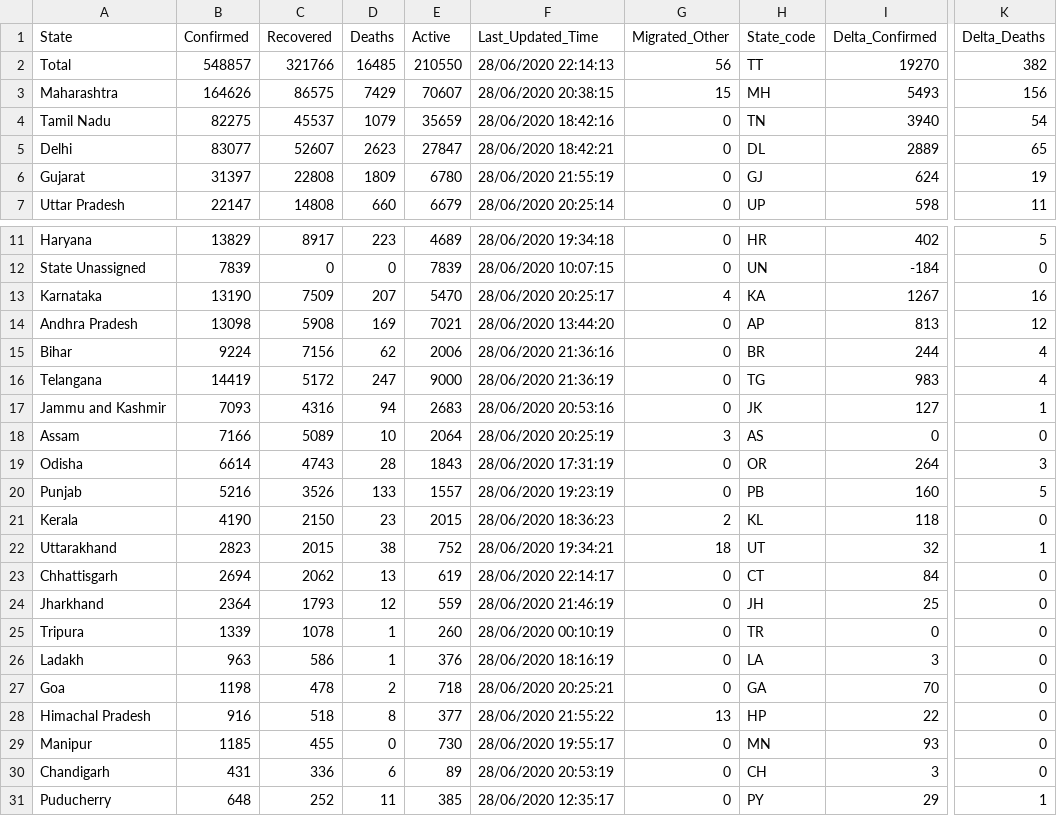
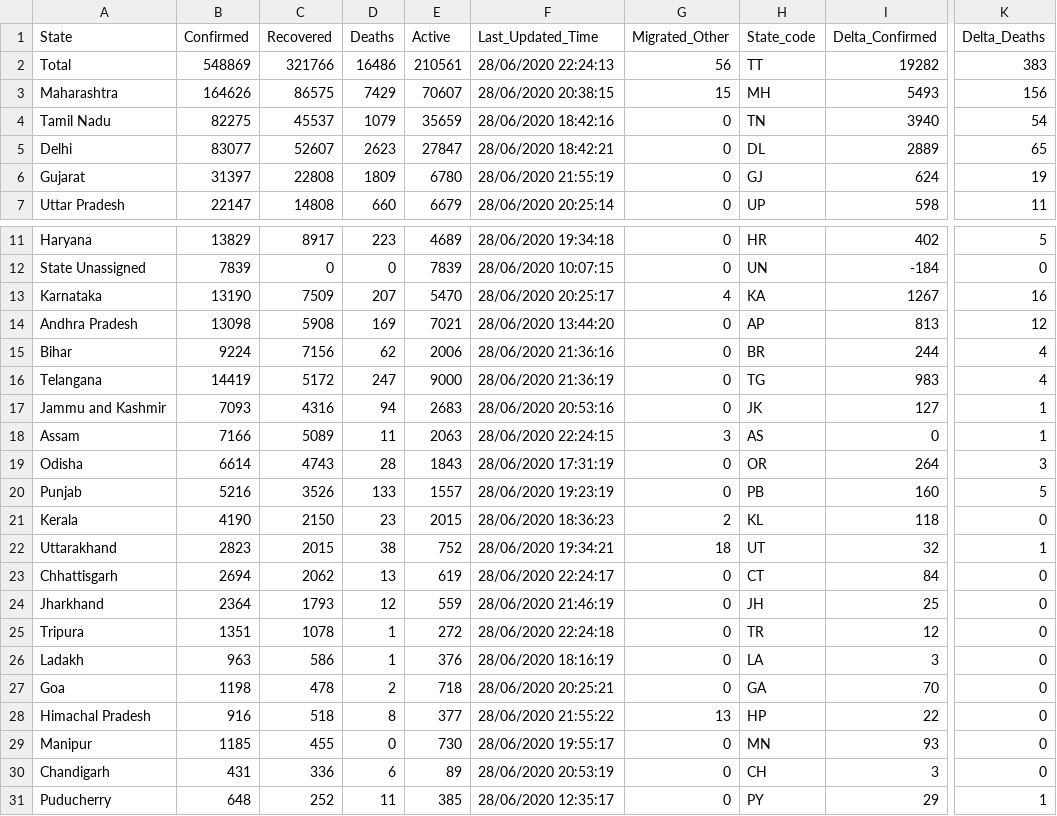
Before and after one commit to mohan083/api, a CSV file: csv/2020-06-28/state_wise.csv, drawn as a sheet; only a part is shown, gaps mark what is left out; the diff names each change by its address in the sheet, - before the commit and + after, or states it on an @@ line.

```diff
--- a/csv/2020-06-28/state_wise.csv
+++ b/csv/2020-06-28/state_wise.csv
-B2 (Confirmed): 548857
+B2 (Confirmed): 548869
-D2 (Deaths): 16485
+D2 (Deaths): 16486
-E2 (Active): 210550
+E2 (Active): 210561
-F2 (Last_Updated_Time): 28/06/2020 22:14:13
+F2 (Last_Updated_Time): 28/06/2020 22:24:13
-I2 (Delta_Confirmed): 19270
+I2 (Delta_Confirmed): 19282
-K2 (Delta_Deaths): 382
+K2 (Delta_Deaths): 383
-D18 (Deaths): 10
+D18 (Deaths): 11
-E18 (Active): 2064
+E18 (Active): 2063
-F18 (Last_Updated_Time): 28/06/2020 20:25:19
+F18 (Last_Updated_Time): 28/06/2020 22:24:15
-K18 (Delta_Deaths): 0
+K18 (Delta_Deaths): 1
-F23 (Last_Updated_Time): 28/06/2020 22:14:17
+F23 (Last_Updated_Time): 28/06/2020 22:24:17
-B25 (Confirmed): 1339
+B25 (Confirmed): 1351
-E25 (Active): 260
+E25 (Active): 272
-F25 (Last_Updated_Time): 28/06/2020 00:10:19
+F25 (Last_Updated_Time): 28/06/2020 22:24:18
-I25 (Delta_Confirmed): 0
+I25 (Delta_Confirmed): 12
```
Also changed, not shown: csv/2020-06-28/district_wise.csv, csv/2020-06-28/statewise_tested_numbers_data.csv, 33 other files.
